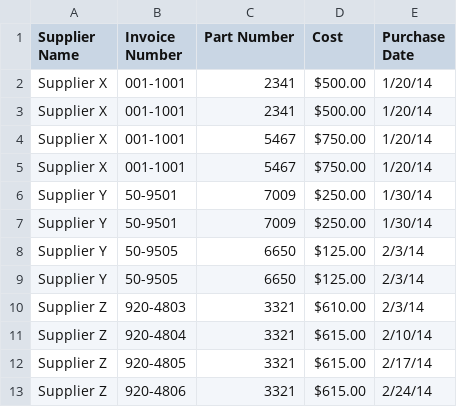
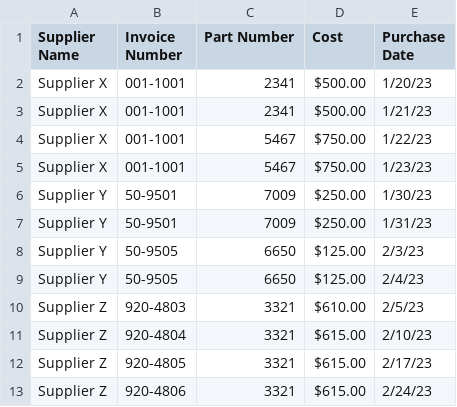
Before and after one commit to epata94/NewDataScience, a CSV file: 02_ETL/03_Data_Format/1. CSV/supplier_data.csv, drawn as a sheet.

```diff
--- a/02_ETL/03_Data_Format/1. CSV/supplier_data.csv
+++ b/02_ETL/03_Data_Format/1. CSV/supplier_data.csv
@@ -1,13 +1,13 @@
 Supplier Name,Invoice Number,Part Number,Cost,Purchase Date
-Supplier X,001-1001,2341,$500.00,1/20/14
-Supplier X,001-1001,2341,$500.00,1/20/14
-Supplier X,001-1001,5467,$750.00,1/20/14
-Supplier X,001-1001,5467,$750.00,1/20/14
-Supplier Y,50-9501,7009,$250.00,1/30/14
-Supplier Y,50-9501,7009,$250.00,1/30/14
-Supplier Y,50-9505,6650,$125.00,2/3/14
-Supplier Y,50-9505,6650,$125.00,2/3/14
-Supplier Z,920-4803,3321,$610.00,2/3/14
-Supplier Z,920-4804,3321,$615.00,2/10/14
-Supplier Z,920-4805,3321,$615.00,2/17/14
-Supplier Z,920-4806,3321,$615.00,2/24/14
+Supplier X,001-1001,2341,$500.00,1/20/23
+Supplier X,001-1001,2341,$500.00,1/21/23
+Supplier X,001-1001,5467,$750.00,1/22/23
+Supplier X,001-1001,5467,$750.00,1/23/23
+Supplier Y,50-9501,7009,$250.00,1/30/23
+Supplier Y,50-9501,7009,$250.00,1/31/23
+Supplier Y,50-9505,6650,$125.00,2/3/23
+Supplier Y,50-9505,6650,$125.00,2/4/23
+Supplier Z,920-4803,3321,$610.00,2/5/23
+Supplier Z,920-4804,3321,$615.00,2/10/23
+Supplier Z,920-4805,3321,$615.00,2/17/23
+Supplier Z,920-4806,3321,$615.00,2/24/23
```
Also changed, not shown: 8 other files.
